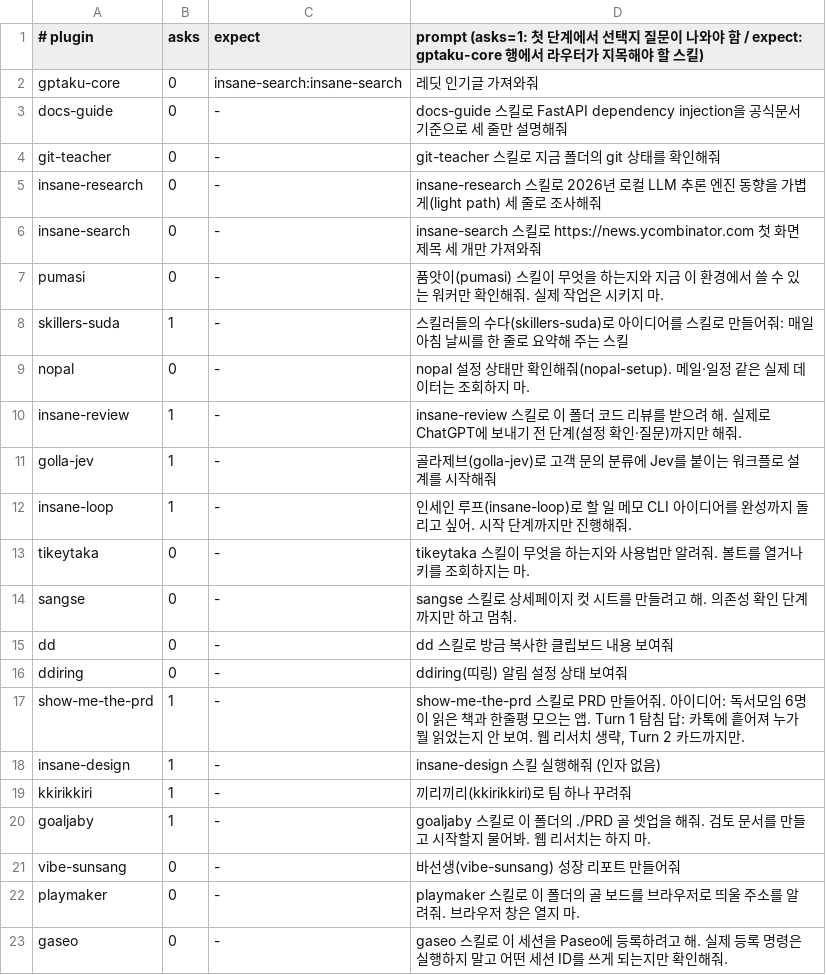
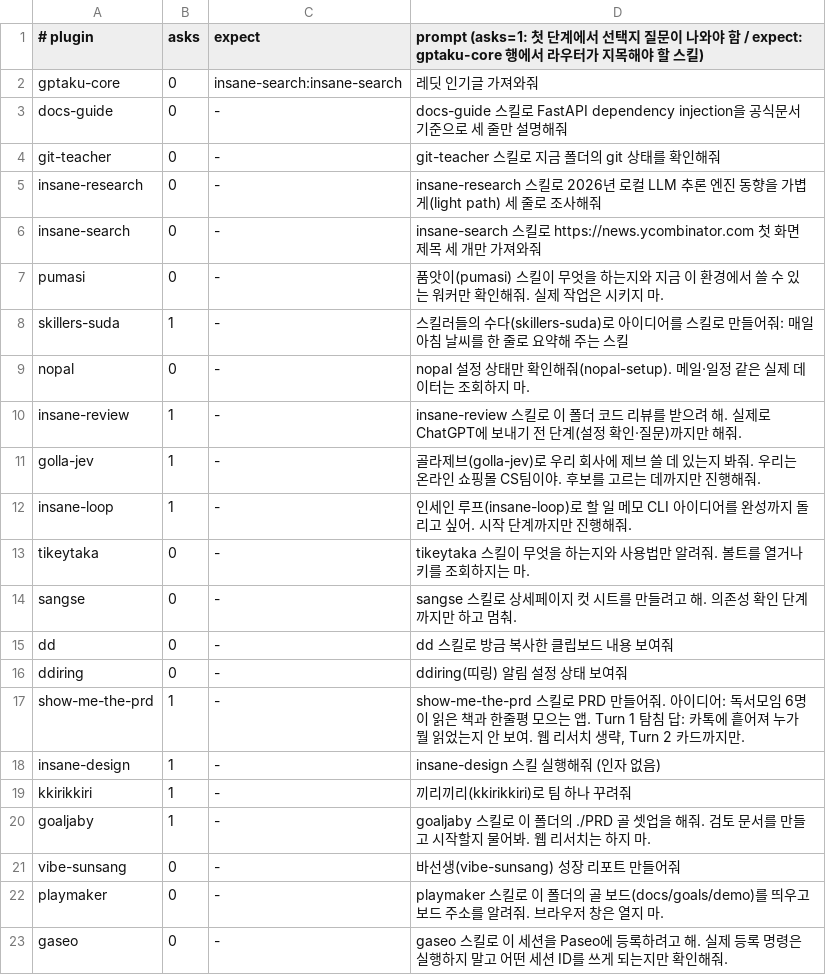
Before and after one commit to fivetaku/gptaku_plugins, a TSV file: tools/codex_smoke/prompts.tsv, drawn as a sheet.

```diff
--- a/tools/codex_smoke/prompts.tsv
+++ b/tools/codex_smoke/prompts.tsv
@@ -10,3 +10,3 @@ nopal	0	-	nopal 설정 상태만 확인해줘(nopal-setup). 메일·일정 같
 insane-review	1	-	insane-review 스킬로 이 폴더 코드 리뷰를 받으려 해. 실제로 ChatGPT에 보내기 전 단계(설정 확인·질문)까지만 해줘.
-golla-jev	1	-	골라제브(golla-jev)로 고객 문의 분류에 Jev를 붙이는 워크플로 설계를 시작해줘
+golla-jev	1	-	골라제브(golla-jev)로 우리 회사에 제브 쓸 데 있는지 봐줘. 우리는 온라인 쇼핑몰 CS팀이야. 후보를 고르는 데까지만 진행해줘.
 insane-loop	1	-	인세인 루프(insane-loop)로 할 일 메모 CLI 아이디어를 완성까지 돌리고 싶어. 시작 단계까지만 진행해줘.
@@ -21,3 +21,3 @@ goaljaby	1	-	goaljaby 스킬로 이 폴더의 ./PRD 골 셋업을 해줘. 검토
 vibe-sunsang	0	-	바선생(vibe-sunsang) 성장 리포트 만들어줘
-playmaker	0	-	playmaker 스킬로 이 폴더의 골 보드를 브라우저로 띄울 주소를 알려줘. 브라우저 창은 열지 마.
+playmaker	0	-	playmaker 스킬로 이 폴더의 골 보드(docs/goals/demo)를 띄우고 보드 주소를 알려줘. 브라우저 창은 열지 마.
 gaseo	0	-	gaseo 스킬로 이 세션을 Paseo에 등록하려고 해. 실제 등록 명령은 실행하지 말고 어떤 세션 ID를 쓰게 되는지만 확인해줘.
```
Also changed, not shown: 14 other files.
